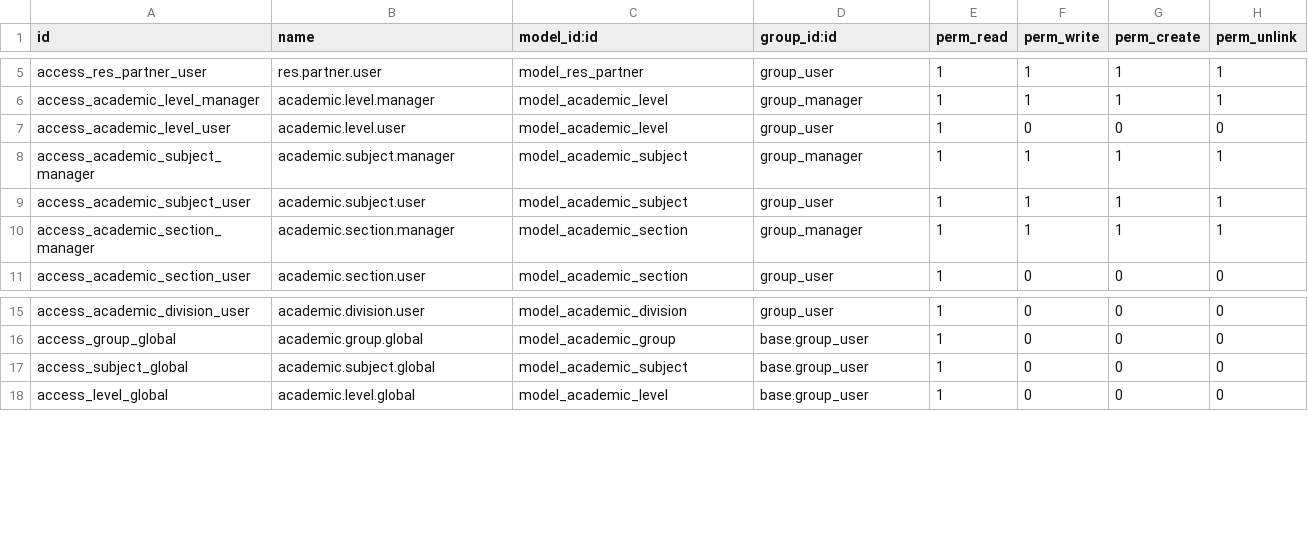
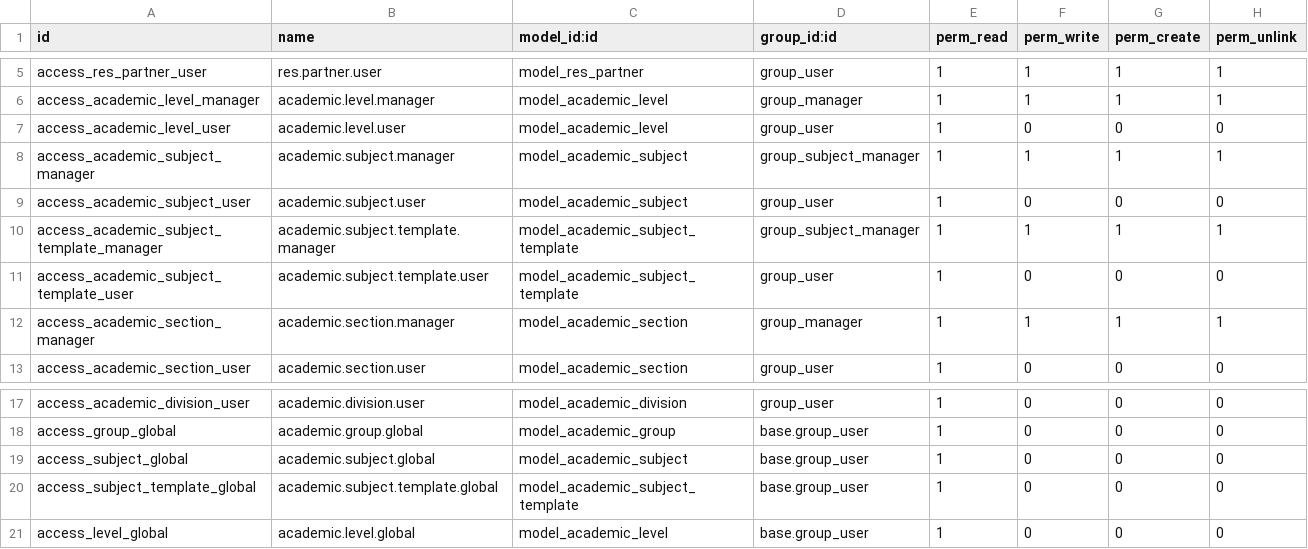
Before and after one commit to ingadhoc/odoo-academic, a CSV file: academic/security/ir.model.access.csv, drawn as a sheet; only a part is shown, gaps mark what is left out.

```diff
--- a/academic/security/ir.model.access.csv
+++ b/academic/security/ir.model.access.csv
@@ -7,4 +7,6 @@ access_academic_level_manager,academic.level.manager,model_academic_level,group_
 access_academic_level_user,academic.level.user,model_academic_level,group_user,1,0,0,0
-access_academic_subject_manager,academic.subject.manager,model_academic_subject,group_manager,1,1,1,1
-access_academic_subject_user,academic.subject.user,model_academic_subject,group_user,1,1,1,1
+access_academic_subject_manager,academic.subject.manager,model_academic_subject,group_subject_manager,1,1,1,1
+access_academic_subject_user,academic.subject.user,model_academic_subject,group_user,1,0,0,0
+access_academic_subject_template_manager,academic.subject.template.manager,model_academic_subject_template,group_subject_manager,1,1,1,1
+access_academic_subject_template_user,academic.subject.template.user,model_academic_subject_template,group_user,1,0,0,0
 access_academic_section_manager,academic.section.manager,model_academic_section,group_manager,1,1,1,1
@@ -17,2 +19,3 @@ access_group_global,academic.group.global,model_academic_group,base.group_user,1
 access_subject_global,academic.subject.global,model_academic_subject,base.group_user,1,0,0,0
+access_subject_template_global,academic.subject.template.global,model_academic_subject_template,base.group_user,1,0,0,0
 access_level_global,academic.level.global,model_academic_level,base.group_user,1,0,0,0
```
Also changed, not shown: academic/demo/academic.subject.csv, 13 other files.
